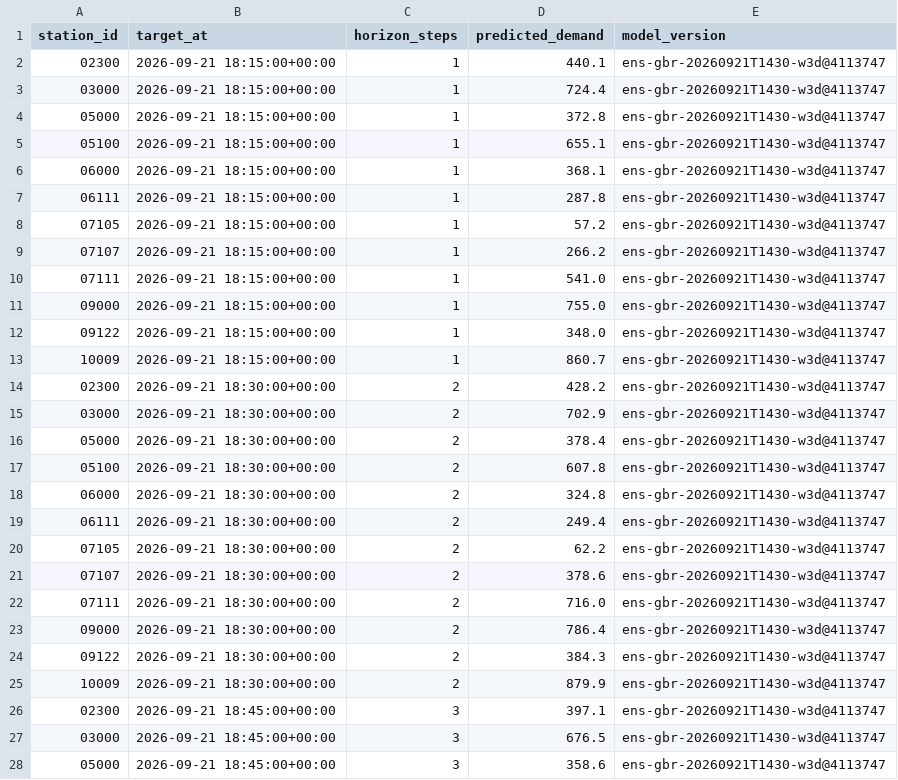
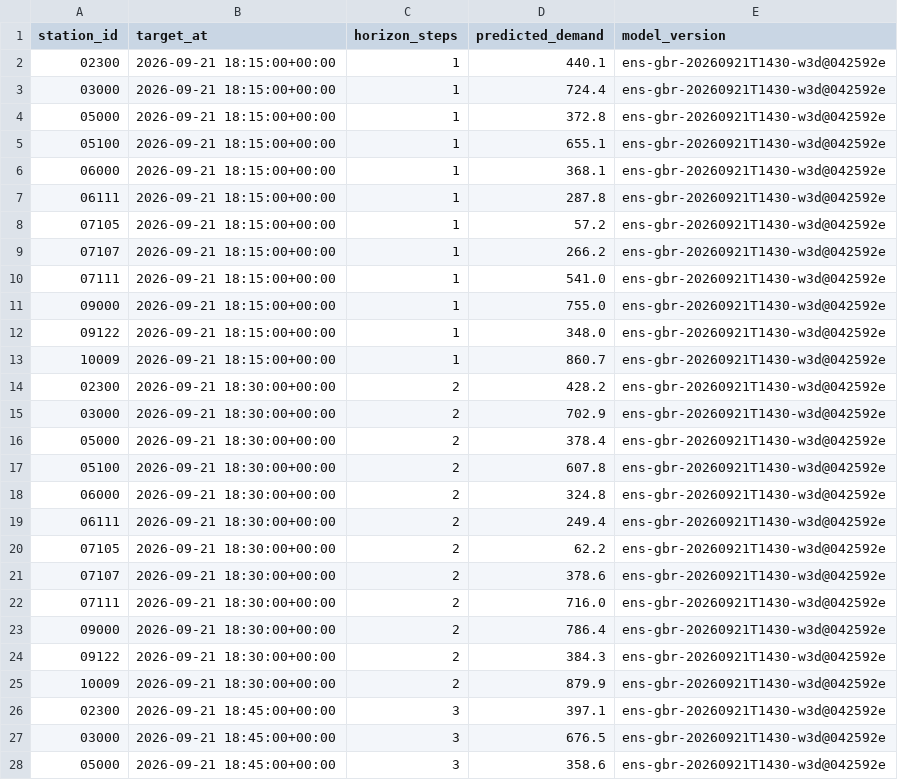
Before and after one commit to davidbrinez30/proyecto-visualizacion-2-mi-pulso-transmi, a CSV file: artifacts/predictions_latest.csv, drawn as a sheet; only a part is shown; the diff covers the shown part only.

```diff
--- a/artifacts/predictions_latest.csv
+++ b/artifacts/predictions_latest.csv
@@ -1,28 +1,28 @@
 station_id,target_at,horizon_steps,predicted_demand,model_version
-02300,2026-09-21 18:15:00+00:00,1,440.1,ens-gbr-20260921T1430-w3d@4113747
-03000,2026-09-21 18:15:00+00:00,1,724.4,ens-gbr-20260921T1430-w3d@4113747
-05000,2026-09-21 18:15:00+00:00,1,372.8,ens-gbr-20260921T1430-w3d@4113747
-05100,2026-09-21 18:15:00+00:00,1,655.1,ens-gbr-20260921T1430-w3d@4113747
-06000,2026-09-21 18:15:00+00:00,1,368.1,ens-gbr-20260921T1430-w3d@4113747
-06111,2026-09-21 18:15:00+00:00,1,287.8,ens-gbr-20260921T1430-w3d@4113747
-07105,2026-09-21 18:15:00+00:00,1,57.2,ens-gbr-20260921T1430-w3d@4113747
-07107,2026-09-21 18:15:00+00:00,1,266.2,ens-gbr-20260921T1430-w3d@4113747
-07111,2026-09-21 18:15:00+00:00,1,541.0,ens-gbr-20260921T1430-w3d@4113747
-09000,2026-09-21 18:15:00+00:00,1,755.0,ens-gbr-20260921T1430-w3d@4113747
-09122,2026-09-21 18:15:00+00:00,1,348.0,ens-gbr-20260921T1430-w3d@4113747
-10009,2026-09-21 18:15:00+00:00,1,860.7,ens-gbr-20260921T1430-w3d@4113747
-02300,2026-09-21 18:30:00+00:00,2,428.2,ens-gbr-20260921T1430-w3d@4113747
-03000,2026-09-21 18:30:00+00:00,2,702.9,ens-gbr-20260921T1430-w3d@4113747
-05000,2026-09-21 18:30:00+00:00,2,378.4,ens-gbr-20260921T1430-w3d@4113747
-05100,2026-09-21 18:30:00+00:00,2,607.8,ens-gbr-20260921T1430-w3d@4113747
-06000,2026-09-21 18:30:00+00:00,2,324.8,ens-gbr-20260921T1430-w3d@4113747
-06111,2026-09-21 18:30:00+00:00,2,249.4,ens-gbr-20260921T1430-w3d@4113747
-07105,2026-09-21 18:30:00+00:00,2,62.2,ens-gbr-20260921T1430-w3d@4113747
-07107,2026-09-21 18:30:00+00:00,2,378.6,ens-gbr-20260921T1430-w3d@4113747
-07111,2026-09-21 18:30:00+00:00,2,716.0,ens-gbr-20260921T1430-w3d@4113747
-09000,2026-09-21 18:30:00+00:00,2,786.4,ens-gbr-20260921T1430-w3d@4113747
-09122,2026-09-21 18:30:00+00:00,2,384.3,ens-gbr-20260921T1430-w3d@4113747
-10009,2026-09-21 18:30:00+00:00,2,879.9,ens-gbr-20260921T1430-w3d@4113747
-02300,2026-09-21 18:45:00+00:00,3,397.1,ens-gbr-20260921T1430-w3d@4113747
-03000,2026-09-21 18:45:00+00:00,3,676.5,ens-gbr-20260921T1430-w3d@4113747
-05000,2026-09-21 18:45:00+00:00,3,358.6,ens-gbr-20260921T1430-w3d@4113747
+02300,2026-09-21 18:15:00+00:00,1,440.1,ens-gbr-20260921T1430-w3d@042592e
+03000,2026-09-21 18:15:00+00:00,1,724.4,ens-gbr-20260921T1430-w3d@042592e
+05000,2026-09-21 18:15:00+00:00,1,372.8,ens-gbr-20260921T1430-w3d@042592e
+05100,2026-09-21 18:15:00+00:00,1,655.1,ens-gbr-20260921T1430-w3d@042592e
+06000,2026-09-21 18:15:00+00:00,1,368.1,ens-gbr-20260921T1430-w3d@042592e
+06111,2026-09-21 18:15:00+00:00,1,287.8,ens-gbr-20260921T1430-w3d@042592e
+07105,2026-09-21 18:15:00+00:00,1,57.2,ens-gbr-20260921T1430-w3d@042592e
+07107,2026-09-21 18:15:00+00:00,1,266.2,ens-gbr-20260921T1430-w3d@042592e
+07111,2026-09-21 18:15:00+00:00,1,541.0,ens-gbr-20260921T1430-w3d@042592e
+09000,2026-09-21 18:15:00+00:00,1,755.0,ens-gbr-20260921T1430-w3d@042592e
+09122,2026-09-21 18:15:00+00:00,1,348.0,ens-gbr-20260921T1430-w3d@042592e
+10009,2026-09-21 18:15:00+00:00,1,860.7,ens-gbr-20260921T1430-w3d@042592e
+02300,2026-09-21 18:30:00+00:00,2,428.2,ens-gbr-20260921T1430-w3d@042592e
+03000,2026-09-21 18:30:00+00:00,2,702.9,ens-gbr-20260921T1430-w3d@042592e
+05000,2026-09-21 18:30:00+00:00,2,378.4,ens-gbr-20260921T1430-w3d@042592e
+05100,2026-09-21 18:30:00+00:00,2,607.8,ens-gbr-20260921T1430-w3d@042592e
+06000,2026-09-21 18:30:00+00:00,2,324.8,ens-gbr-20260921T1430-w3d@042592e
+06111,2026-09-21 18:30:00+00:00,2,249.4,ens-gbr-20260921T1430-w3d@042592e
+07105,2026-09-21 18:30:00+00:00,2,62.2,ens-gbr-20260921T1430-w3d@042592e
+07107,2026-09-21 18:30:00+00:00,2,378.6,ens-gbr-20260921T1430-w3d@042592e
+07111,2026-09-21 18:30:00+00:00,2,716.0,ens-gbr-20260921T1430-w3d@042592e
+09000,2026-09-21 18:30:00+00:00,2,786.4,ens-gbr-20260921T1430-w3d@042592e
+09122,2026-09-21 18:30:00+00:00,2,384.3,ens-gbr-20260921T1430-w3d@042592e
+10009,2026-09-21 18:30:00+00:00,2,879.9,ens-gbr-20260921T1430-w3d@042592e
+02300,2026-09-21 18:45:00+00:00,3,397.1,ens-gbr-20260921T1430-w3d@042592e
+03000,2026-09-21 18:45:00+00:00,3,676.5,ens-gbr-20260921T1430-w3d@042592e
+05000,2026-09-21 18:45:00+00:00,3,358.6,ens-gbr-20260921T1430-w3d@042592e
```
Also changed, not shown: 21 edited cells elsewhere in this file, 2 other files.
